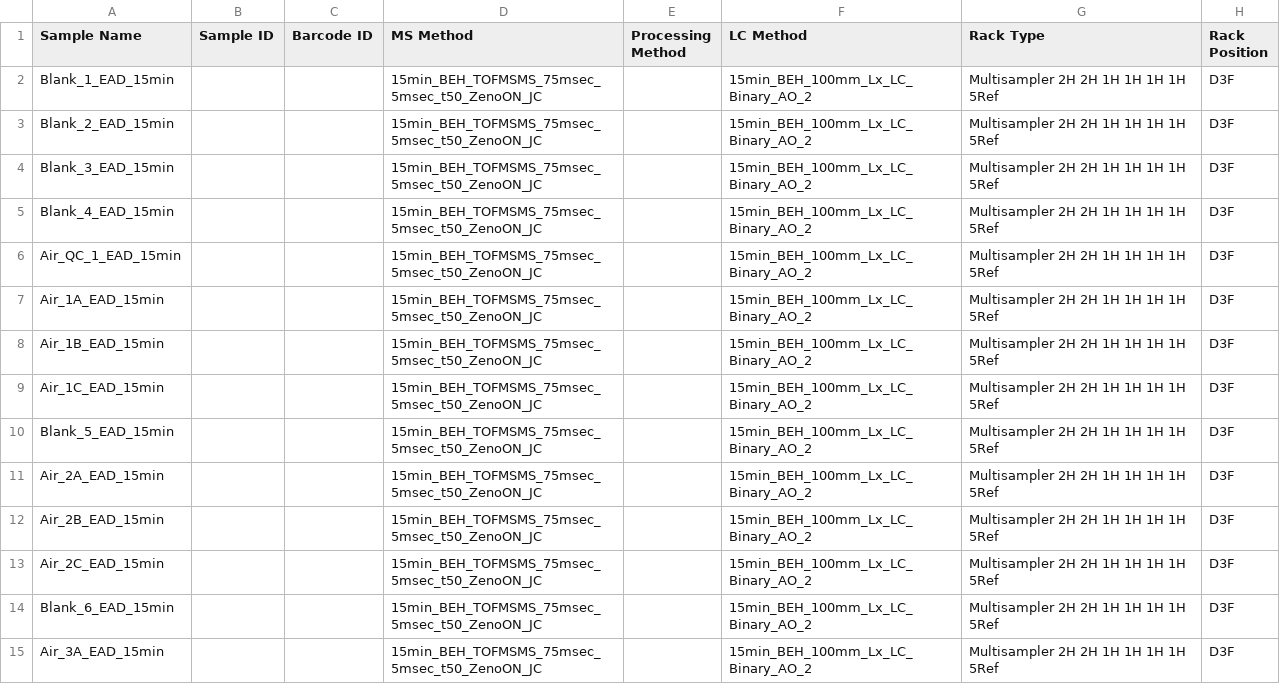
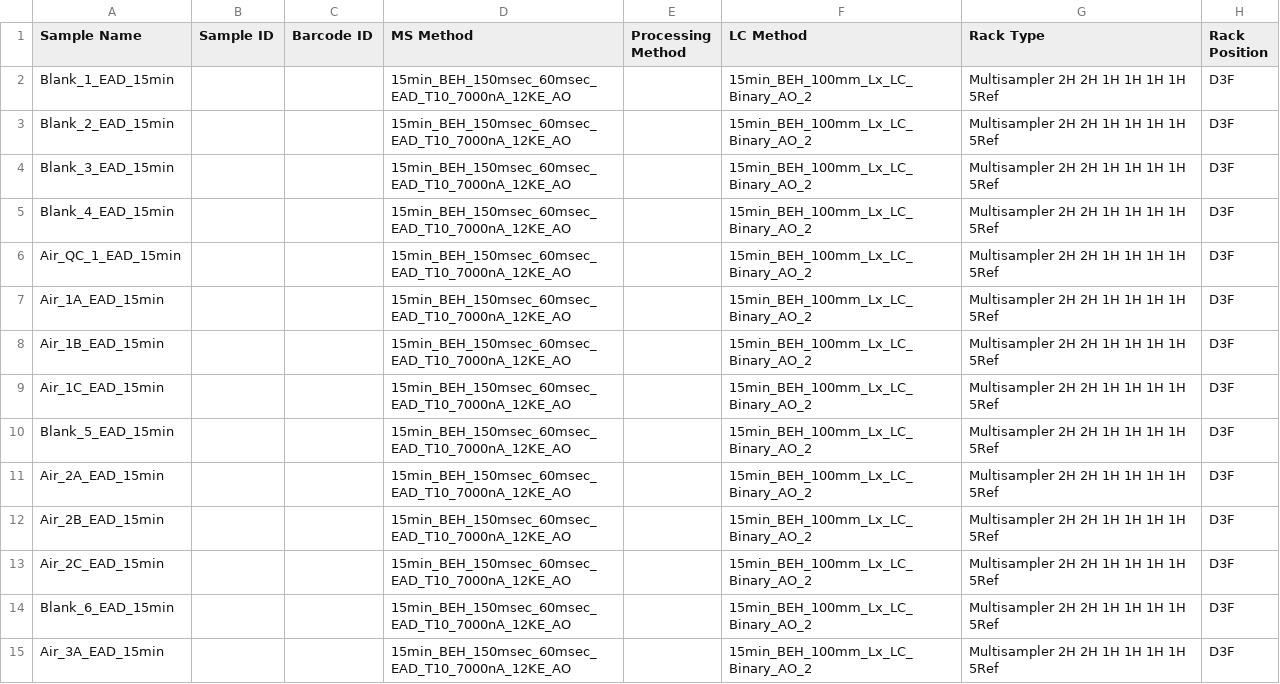
Before and after one commit to moyal-eth-project/sample_queue, a CSV file: EAD_15min.csv, drawn as a sheet; only a part is shown; the diff covers the shown part only; the diff names each change by its address in the sheet, - before the commit and + after, or states it on an @@ line.

```diff
--- a/EAD_15min.csv
+++ b/EAD_15min.csv
-D2:D15 (MS Method): 15min_BEH_TOFMSMS_75msec_5msec_t50_ZenoON_JC
+D2:D15 (MS Method): 15min_BEH_150msec_60msec_EAD_T10_7000nA_12KE_AO
```
Also changed, not shown: 84 edited cells elsewhere in this file, CID_15min.csv, 1 other file.
